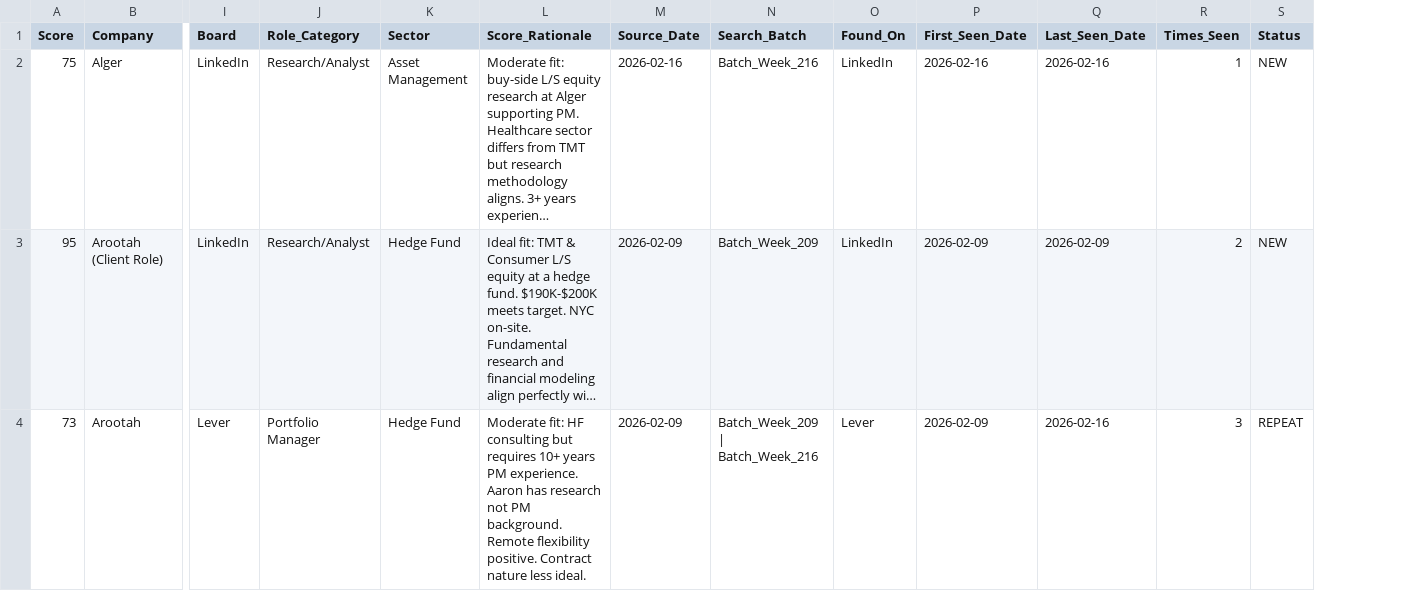
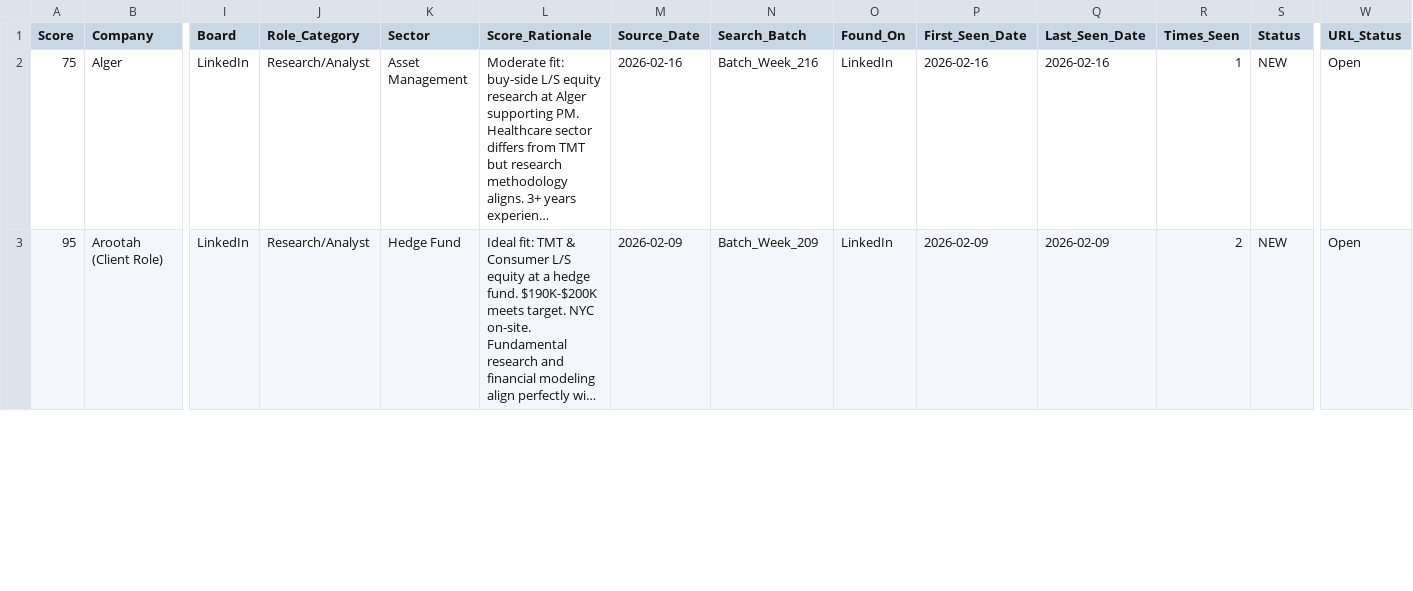
Before and after one commit to jojo-d-explorer/ai-automation-portfolio, a CSV file: results/For_Others/Aaron_Kimson/Master_Job_Database_Aaron_Kimson.csv, drawn as a sheet; only a part is shown, gaps mark what is left out; long unchanged cells end in …; removed rows and columns are numbered as before the commit, all else as after; rows hold the shown columns only; the diff covers the shown part only; the diff names each change by its address in the sheet, - before the commit and + after, or states it on an @@ line.

```diff
--- a/results/For_Others/Aaron_Kimson/Master_Job_Database_Aaron_Kimson.csv
+++ b/results/For_Others/Aaron_Kimson/Master_Job_Database_Aaron_Kimson.csv
+column W (URL_Status), rows 2-3: Open | Open
-row 4: 73 | Arootah | Lever | Portfolio Manager | Hedge Fund | Moderate fit: HF consulting but requires 10+ years PM experience. Aaron has research not PM background. Remote flexibility positive. Contract nature less ideal. | 2026-02-09 | Batch_Week_209 | Batch_Week_216 | Lever | 2026-02-09 | 2026-02-16 | 3 | REPEAT
```
Also changed, not shown: 7 removed rows elsewhere in this file, results/For_Others/Rosalind_Gahamire/Master_Job_Database_Rosalind_Gahamire.csv, results/For_Others/Vivienne_Pham/Master_Job_Database_Vivienne_Pham.csv, 2 other files.
